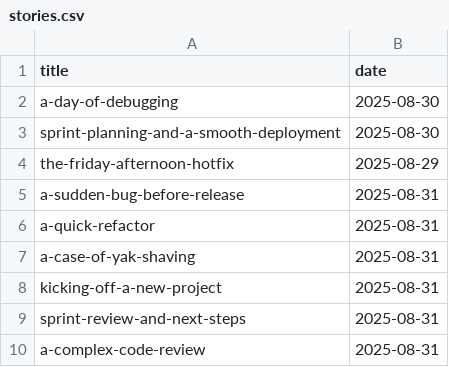
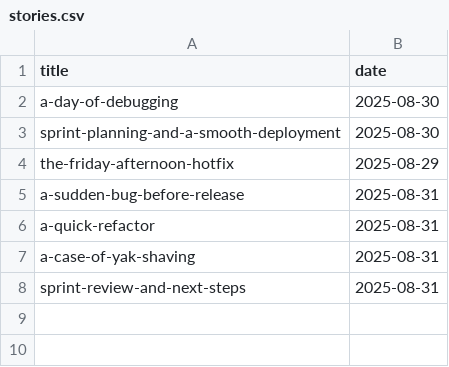
Before and after one commit to muhfaris/english-vocabulary, a CSV file: stories.csv, drawn as a sheet; the diff names each change by its address in the sheet, - before the commit and + after, or states it on an @@ line.

```diff
--- a/stories.csv
+++ b/stories.csv
-row 8: kicking-off-a-new-project | 2025-08-31
-row 10: a-complex-code-review | 2025-08-31
```
Also changed, not shown: vocabularies.csv, 10 other files.
